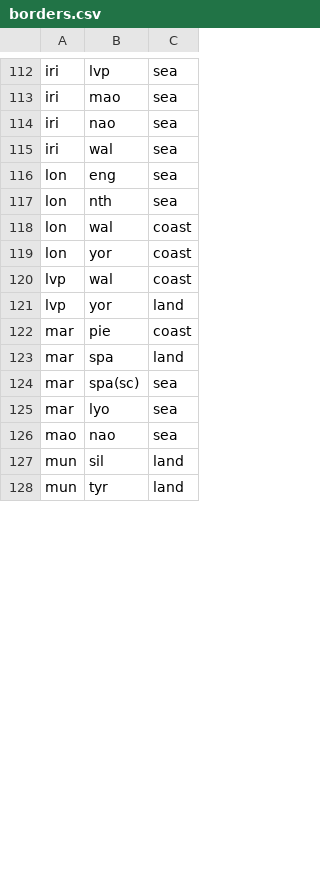
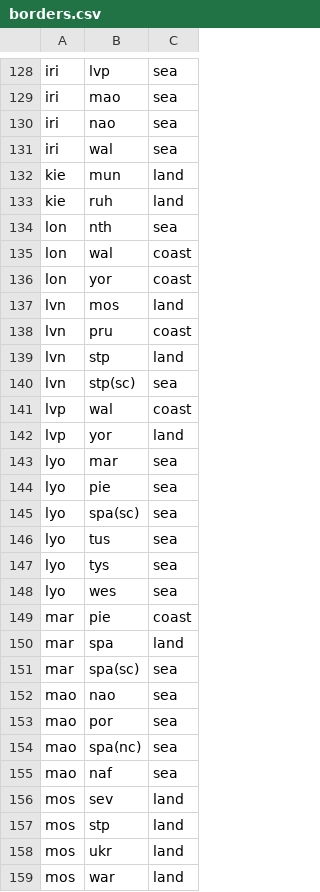
Before and after one commit to TedDriggs/diplomacy, a CSV file: src/geo/borders.csv, drawn as a sheet; only a part is shown, gaps mark what is left out; the shorter side is filled out with more unchanged rows; the diff covers the shown part only.

```diff
--- a/src/geo/borders.csv
+++ b/src/geo/borders.csv
@@ -115,3 +131,4 @@ iri,nao,sea
 iri,wal,sea
-lon,eng,sea
+kie,mun,land
+kie,ruh,land
 lon,nth,sea
@@ -119,4 +136,14 @@ lon,wal,coast
 lon,yor,coast
+lvn,mos,land
+lvn,pru,coast
+lvn,stp,land
+lvn,stp(sc),sea
 lvp,wal,coast
 lvp,yor,land
+lyo,mar,sea
+lyo,pie,sea
+lyo,spa(sc),sea
+lyo,tus,sea
+lyo,tys,sea
+lyo,wes,sea
 mar,pie,coast
@@ -124,3 +151,9 @@ mar,spa,land
 mar,spa(sc),sea
-mar,lyo,sea
 mao,nao,sea
+mao,por,sea
+mao,spa(nc),sea
+mao,naf,sea
+mos,sev,land
+mos,stp,land
+mos,ukr,land
+mos,war,land
```
Also changed, not shown: 23 added rows and 2 removed rows elsewhere in this file, src/geo/provinces.csv, src/geo/regions.csv, 5 other files.
